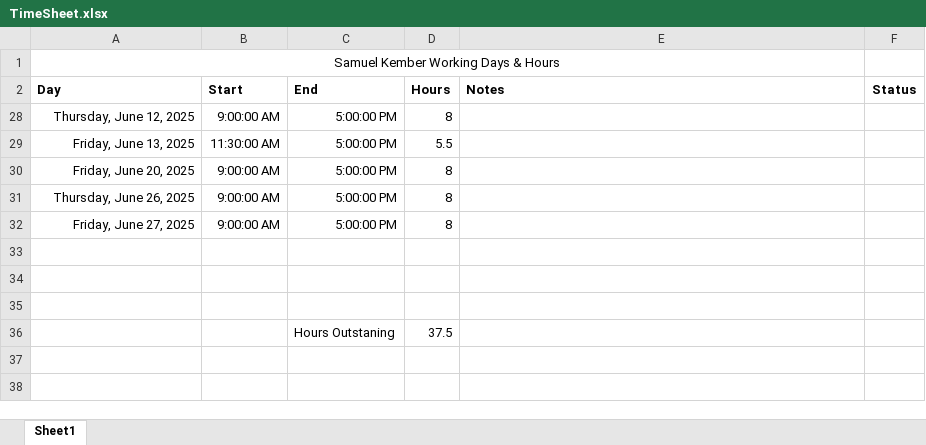
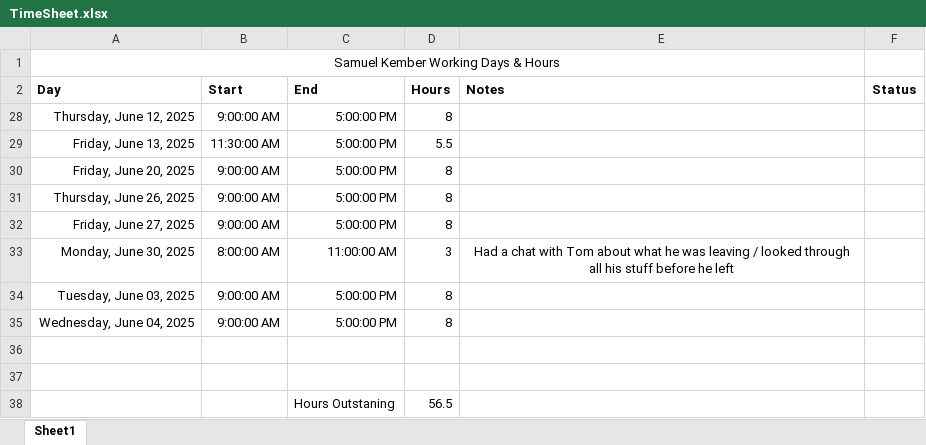
Before and after one commit to Samkember/SK_Investair, an Excel workbook: Z Payment Stuff/TimeSheet.xlsx, sheet Sheet1, drawn as a sheet; values as stored, in another font and other column widths than the file's, no borders; removed rows and columns are numbered as before the commit, all else as after; the diff names each change by its address in the sheet, - before the commit and + after, or states it on an @@ line.

Commit message:
paycheck stuff

```diff
--- a/Z Payment Stuff/TimeSheet.xlsx (sheet Sheet1)
+++ b/Z Payment Stuff/TimeSheet.xlsx (sheet Sheet1)
+row 33: Monday, June 30, 2025 | 8:00:00 AM | 11:00:00 AM | 3 | Had a chat with Tom about what he was leaving / looked through all his stuff before he left
+row 34: Tuesday, June 03, 2025 | 9:00:00 AM | 5:00:00 PM | 8
+row 35: Wednesday, June 04, 2025 | 9:00:00 AM | 5:00:00 PM | 8
-row 38: (empty)
+row 38:  |  | Hours Outstaning | 56.5
-row 36:  |  | Hours Outstaning | 37.5
```
